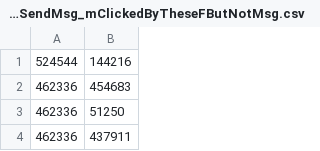
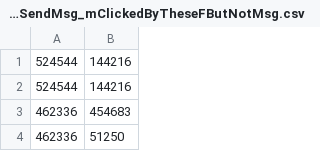
Before and after one commit to wenjunli-0/link_prediction_on_dating_graph, a CSV file: pre-processed_data/edges_fSendMsg_mClickedByTheseFButNotMsg.csv, drawn as a sheet; only a part is shown; the shorter side is filled out with more unchanged rows; the diff names each change by its address in the sheet, - before the commit and + after, or states it on an @@ line.

```diff
--- a/pre-processed_data/edges_fSendMsg_mClickedByTheseFButNotMsg.csv
+++ b/pre-processed_data/edges_fSendMsg_mClickedByTheseFButNotMsg.csv
+row 2: 524544 | 144216
```
Also changed, not shown: pre-processed_data/edges_mSendMsg_fClickedByTheseMButNotMsg.csv, 20 other files.
